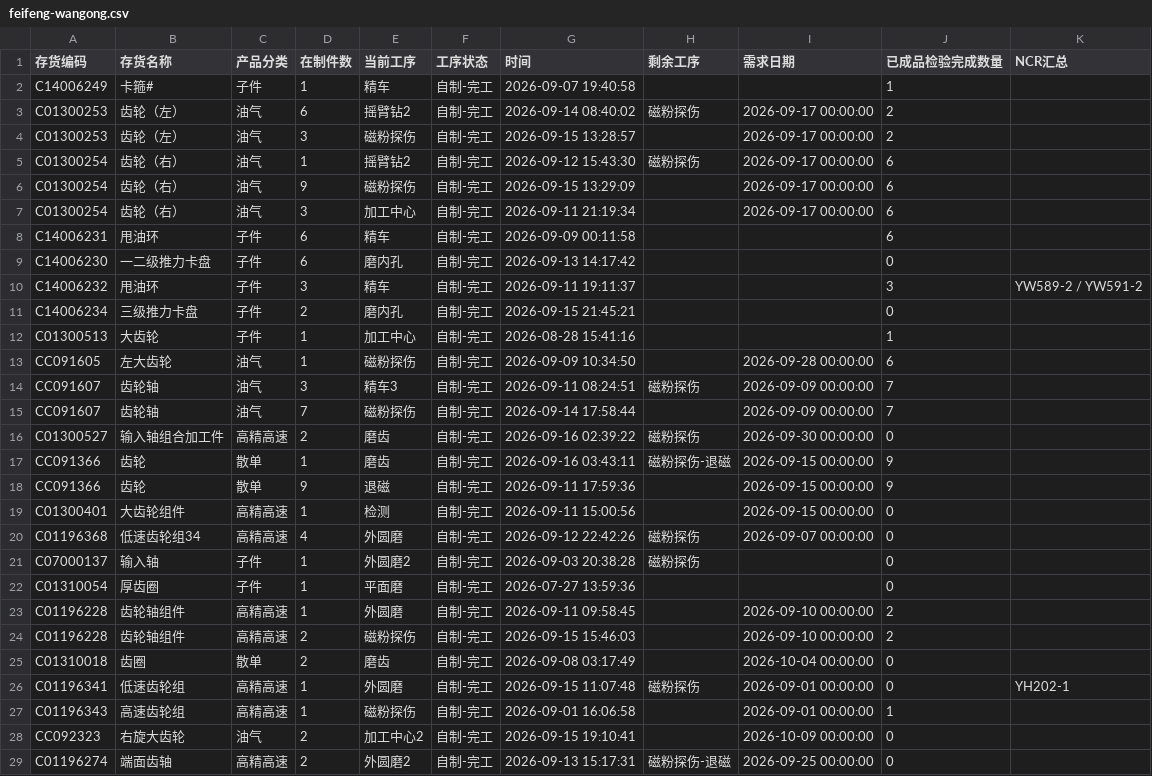
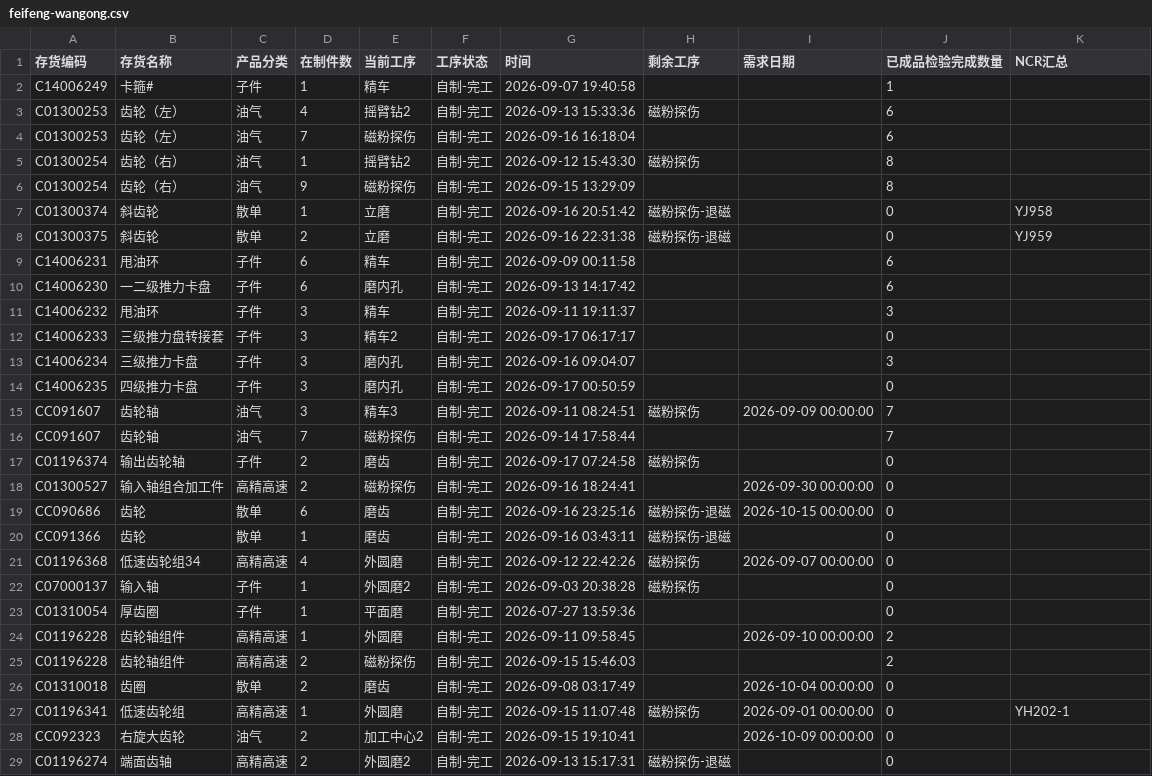
Before and after one commit to ZhanghaoWorkbuddy10/action-board, a CSV file: feifeng-wangong.csv, drawn as a sheet; only a part is shown; the diff covers the shown part only.

Commit message:
Update feifeng-wangong-csv 2026-09-17 08:52

```diff
--- a/feifeng-wangong.csv
+++ b/feifeng-wangong.csv
@@ -2,19 +2,20 @@
 C14006249,卡箍#,子件,1,精车,自制-完工,2026-09-07 19:40:58,,,1,
-C01300253,齿轮（左）,油气,6,摇臂钻2,自制-完工,2026-09-14 08:40:02,磁粉探伤,2026-09-17 00:00:00,2,
-C01300253,齿轮（左）,油气,3,磁粉探伤,自制-完工,2026-09-15 13:28:57,,2026-09-17 00:00:00,2,
-C01300254,齿轮（右）,油气,1,摇臂钻2,自制-完工,2026-09-12 15:43:30,磁粉探伤,2026-09-17 00:00:00,6,
-C01300254,齿轮（右）,油气,9,磁粉探伤,自制-完工,2026-09-15 13:29:09,,2026-09-17 00:00:00,6,
-C01300254,齿轮（右）,油气,3,加工中心,自制-完工,2026-09-11 21:19:34,,2026-09-17 00:00:00,6,
+C01300253,齿轮（左）,油气,4,摇臂钻2,自制-完工,2026-09-13 15:33:36,磁粉探伤,,6,
+C01300253,齿轮（左）,油气,7,磁粉探伤,自制-完工,2026-09-16 16:18:04,,,6,
+C01300254,齿轮（右）,油气,1,摇臂钻2,自制-完工,2026-09-12 15:43:30,磁粉探伤,,8,
+C01300254,齿轮（右）,油气,9,磁粉探伤,自制-完工,2026-09-15 13:29:09,,,8,
+C01300374,斜齿轮,散单,1,立磨,自制-完工,2026-09-16 20:51:42,磁粉探伤-退磁,,0,YJ958
+C01300375,斜齿轮,散单,2,立磨,自制-完工,2026-09-16 22:31:38,磁粉探伤-退磁,,0,YJ959
 C14006231,甩油环,子件,6,精车,自制-完工,2026-09-09 00:11:58,,,6,
-C14006230,一二级推力卡盘,子件,6,磨内孔,自制-完工,2026-09-13 14:17:42,,,0,
-C14006232,甩油环,子件,3,精车,自制-完工,2026-09-11 19:11:37,,,3,YW589-2 / YW591-2
-C14006234,三级推力卡盘,子件,2,磨内孔,自制-完工,2026-09-15 21:45:21,,,0,
-C01300513,大齿轮,子件,1,加工中心,自制-完工,2026-08-28 15:41:16,,,1,
-CC091605,左大齿轮,油气,1,磁粉探伤,自制-完工,2026-09-09 10:34:50,,2026-09-28 00:00:00,6,
+C14006230,一二级推力卡盘,子件,6,磨内孔,自制-完工,2026-09-13 14:17:42,,,6,
+C14006232,甩油环,子件,3,精车,自制-完工,2026-09-11 19:11:37,,,3,
+C14006233,三级推力盘转接套,子件,3,精车2,自制-完工,2026-09-17 06:17:17,,,0,
+C14006234,三级推力卡盘,子件,3,磨内孔,自制-完工,2026-09-16 09:04:07,,,3,
+C14006235,四级推力卡盘,子件,3,磨内孔,自制-完工,2026-09-17 00:50:59,,,0,
 CC091607,齿轮轴,油气,3,精车3,自制-完工,2026-09-11 08:24:51,磁粉探伤,2026-09-09 00:00:00,7,
-CC091607,齿轮轴,油气,7,磁粉探伤,自制-完工,2026-09-14 17:58:44,,2026-09-09 00:00:00,7,
-C01300527,输入轴组合加工件,高精高速,2,磨齿,自制-完工,2026-09-16 02:39:22,磁粉探伤,2026-09-30 00:00:00,0,
-CC091366,齿轮,散单,1,磨齿,自制-完工,2026-09-16 03:43:11,磁粉探伤-退磁,2026-09-15 00:00:00,9,
-CC091366,齿轮,散单,9,退磁,自制-完工,2026-09-11 17:59:36,,2026-09-15 00:00:00,9,
-C01300401,大齿轮组件,高精高速,1,检测,自制-完工,2026-09-11 15:00:56,,2026-09-15 00:00:00,0,
+CC091607,齿轮轴,油气,7,磁粉探伤,自制-完工,2026-09-14 17:58:44,,,7,
+C01196374,输出齿轮轴,子件,2,磨齿,自制-完工,2026-09-17 07:24:58,磁粉探伤,,0,
+C01300527,输入轴组合加工件,高精高速,2,磁粉探伤,自制-完工,2026-09-16 18:24:41,,2026-09-30 00:00:00,0,
+CC090686,齿轮,散单,6,磨齿,自制-完工,2026-09-16 23:25:16,磁粉探伤-退磁,2026-10-15 00:00:00,0,
+CC091366,齿轮,散单,1,磨齿,自制-完工,2026-09-16 03:43:11,磁粉探伤-退磁,,0,
 C01196368,低速齿轮组34,高精高速,4,外圆磨,自制-完工,2026-09-12 22:42:26,磁粉探伤,2026-09-07 00:00:00,0,
@@ -23,7 +24,6 @@ C01310054,厚齿圈,子件,1,平面磨,自制-完工,2026-07-27 13:59:36,,,0,
 C01196228,齿轮轴组件,高精高速,1,外圆磨,自制-完工,2026-09-11 09:58:45,,2026-09-10 00:00:00,2,
-C01196228,齿轮轴组件,高精高速,2,磁粉探伤,自制-完工,2026-09-15 15:46:03,,2026-09-10 00:00:00,2,
+C01196228,齿轮轴组件,高精高速,2,磁粉探伤,自制-完工,2026-09-15 15:46:03,,,2,
 C01310018,齿圈,散单,2,磨齿,自制-完工,2026-09-08 03:17:49,,2026-10-04 00:00:00,0,
 C01196341,低速齿轮组,高精高速,1,外圆磨,自制-完工,2026-09-15 11:07:48,磁粉探伤,2026-09-01 00:00:00,0,YH202-1
-C01196343,高速齿轮组,高精高速,1,磁粉探伤,自制-完工,2026-09-01 16:06:58,,2026-09-01 00:00:00,1,
 CC092323,右旋大齿轮,油气,2,加工中心2,自制-完工,2026-09-15 19:10:41,,2026-10-09 00:00:00,0,
-C01196274,端面齿轴,高精高速,2,外圆磨2,自制-完工,2026-09-13 15:17:31,磁粉探伤-退磁,2026-09-25 00:00:00,0,
+C01196274,端面齿轴,高精高速,2,外圆磨2,自制-完工,2026-09-13 15:17:31,磁粉探伤-退磁,,0,
```
Also changed, not shown: 2 removed rows and 4 edited cells elsewhere in this file.
